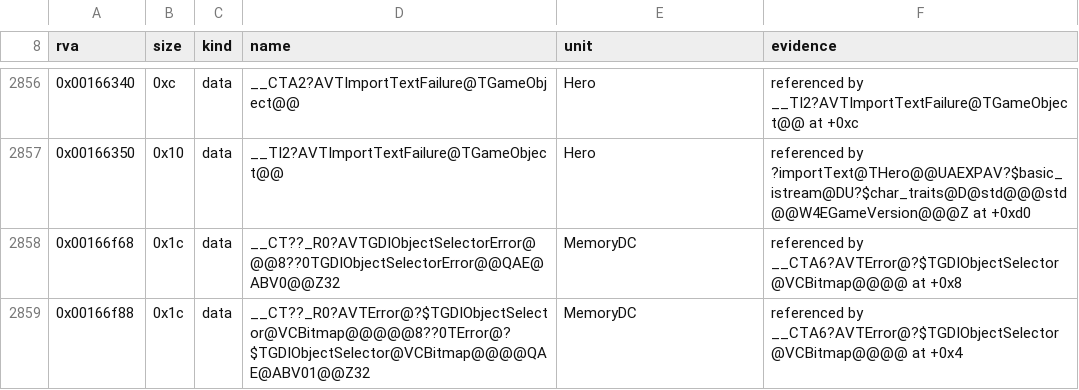
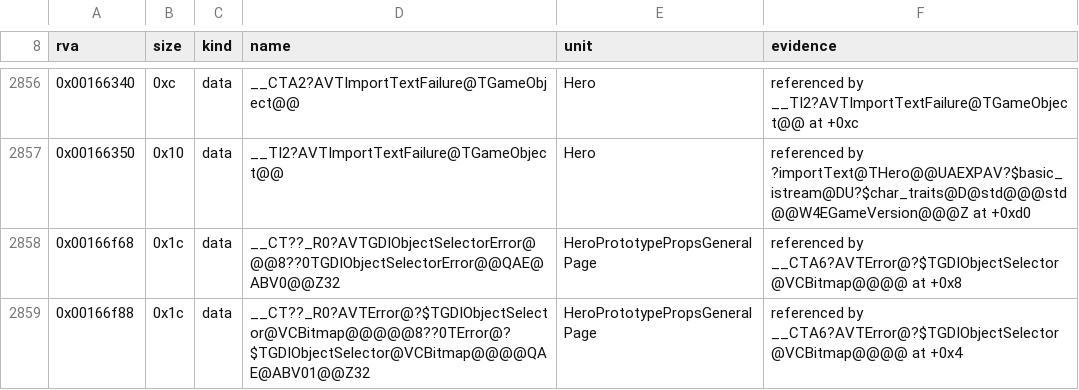
Before and after one commit to Simontwice/homm3-decomp, a TSV file: config/retail/h3maped/placements.tsv, drawn as a sheet; only a part is shown, gaps mark what is left out; the diff covers the shown part only.

```diff
--- a/config/retail/h3maped/placements.tsv
+++ b/config/retail/h3maped/placements.tsv
@@ -2857,3 +2857,3 @@ rva	size	kind	name	unit	evidence
 0x00166350	0x10	data	__TI2?AVTImportTextFailure@TGameObject@@	Hero	referenced by ?importText@THero@@UAEXPAV?$basic_istream@DU?$char_traits@D@std@@@std@@W4EGameVersion@@@Z at +0xd0
-0x00166f68	0x1c	data	__CT??_R0?AVTGDIObjectSelectorError@@@8??0TGDIObjectSelectorError@@QAE@ABV0@@Z32	MemoryDC	referenced by __CTA6?AVTError@?$TGDIObjectSelector@VCBitmap@@@@ at +0x8
-0x00166f88	0x1c	data	__CT??_R0?AVTError@?$TGDIObjectSelector@VCBitmap@@@@@8??0TError@?$TGDIObjectSelector@VCBitmap@@@@QAE@ABV01@@Z32	MemoryDC	referenced by __CTA6?AVTError@?$TGDIObjectSelector@VCBitmap@@@@ at +0x4
+0x00166f68	0x1c	data	__CT??_R0?AVTGDIObjectSelectorError@@@8??0TGDIObjectSelectorError@@QAE@ABV0@@Z32	HeroPrototypePropsGeneralPage	referenced by __CTA6?AVTError@?$TGDIObjectSelector@VCBitmap@@@@ at +0x8
+0x00166f88	0x1c	data	__CT??_R0?AVTError@?$TGDIObjectSelector@VCBitmap@@@@@8??0TError@?$TGDIObjectSelector@VCBitmap@@@@QAE@ABV01@@Z32	HeroPrototypePropsGeneralPage	referenced by __CTA6?AVTError@?$TGDIObjectSelector@VCBitmap@@@@ at +0x4
```
Also changed, not shown: 32 edited cells elsewhere in this file, config/match_baseline.h3maped.tsv.
